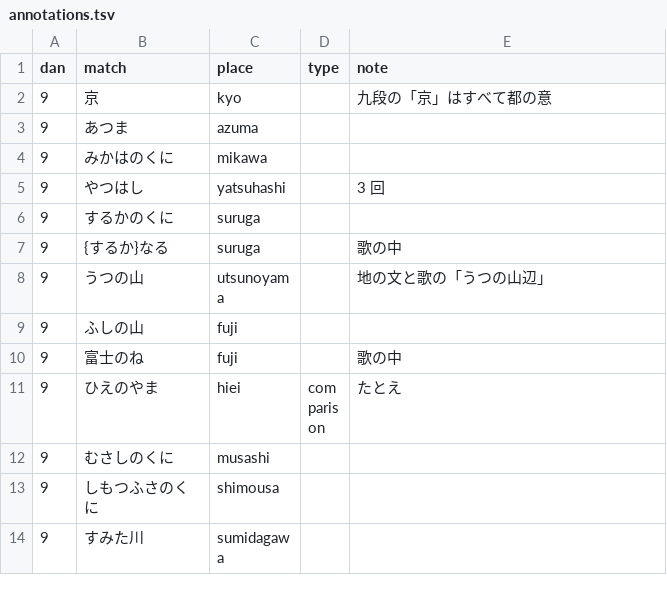
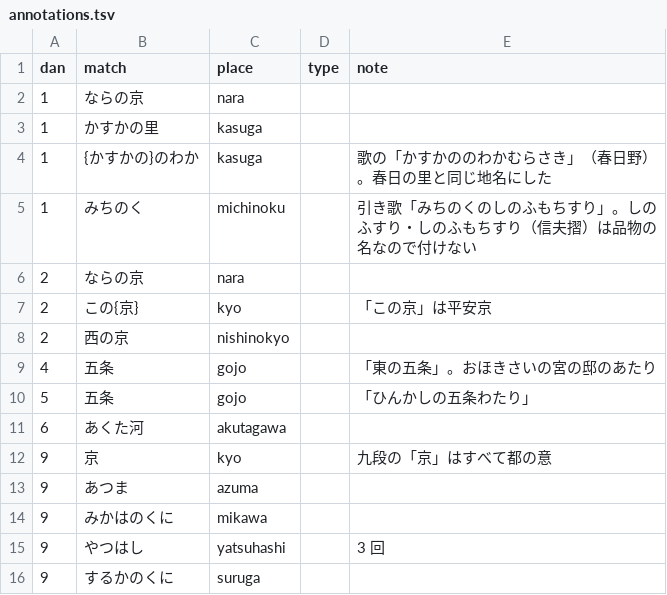
Before and after one commit to nakamura196/ise-tei, a TSV file: data/annotations.tsv, drawn as a sheet; only a part is shown; the shorter side is filled out with more unchanged rows.

```diff
--- a/data/annotations.tsv
+++ b/data/annotations.tsv
@@ -1,2 +1,12 @@
 dan	match	place	type	note
+1	ならの京	nara		
+1	かすかの里	kasuga		
+1	{かすかの}のわか	kasuga		歌の「かすかののわかむらさき」（春日野）。春日の里と同じ地名にした
+1	みちのく	michinoku		引き歌「みちのくのしのふもちすり」。しのふすり・しのふもちすり（信夫摺）は品物の名なので付けない
+2	ならの京	nara		
+2	この{京}	kyo		「この京」は平安京
+2	西の京	nishinokyo		
+4	五条	gojo		「東の五条」。おほきさいの宮の邸のあたり
+5	五条	gojo		「ひんかしの五条わたり」
+6	あくた河	akutagawa		
 9	京	kyo		九段の「京」はすべて都の意
```
Also changed, not shown: data/places.tsv, 4 other files.
